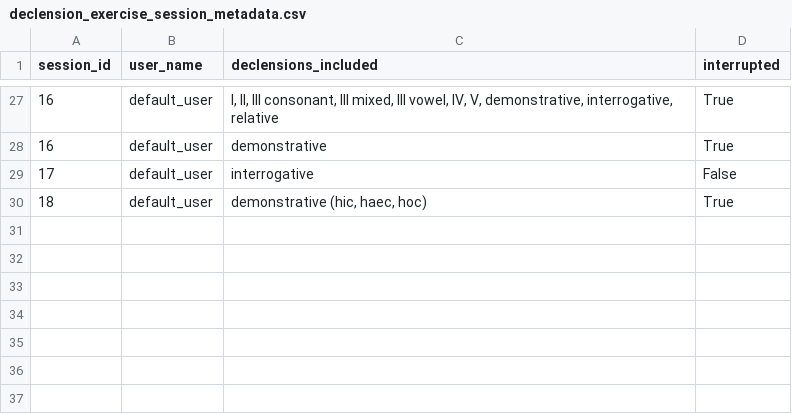
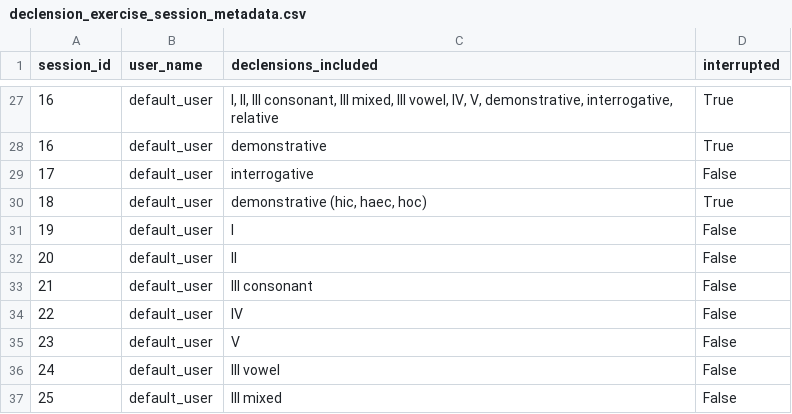
Before and after one commit to PawFran/lang-learning, a CSV file: vocabulary/db/declension_exercise_session_metadata.csv, drawn as a sheet; only a part is shown, gaps mark what is left out; the diff names each change by its address in the sheet, - before the commit and + after, or states it on an @@ line.

```diff
--- a/vocabulary/db/declension_exercise_session_metadata.csv
+++ b/vocabulary/db/declension_exercise_session_metadata.csv
+row 31: 19 | default_user | I | False
+row 32: 20 | default_user | II | False
+row 33: 21 | default_user | III consonant | False
+row 34: 22 | default_user | IV | False
+row 35: 23 | default_user | V | False
+row 36: 24 | default_user | III vowel | False
+row 37: 25 | default_user | III mixed | False
```
Also changed, not shown: vocabulary/db/reversed_translation_exercise_results.csv, vocabulary/db/reversed_translation_exercise_session_metadata.csv, 2 other files.
